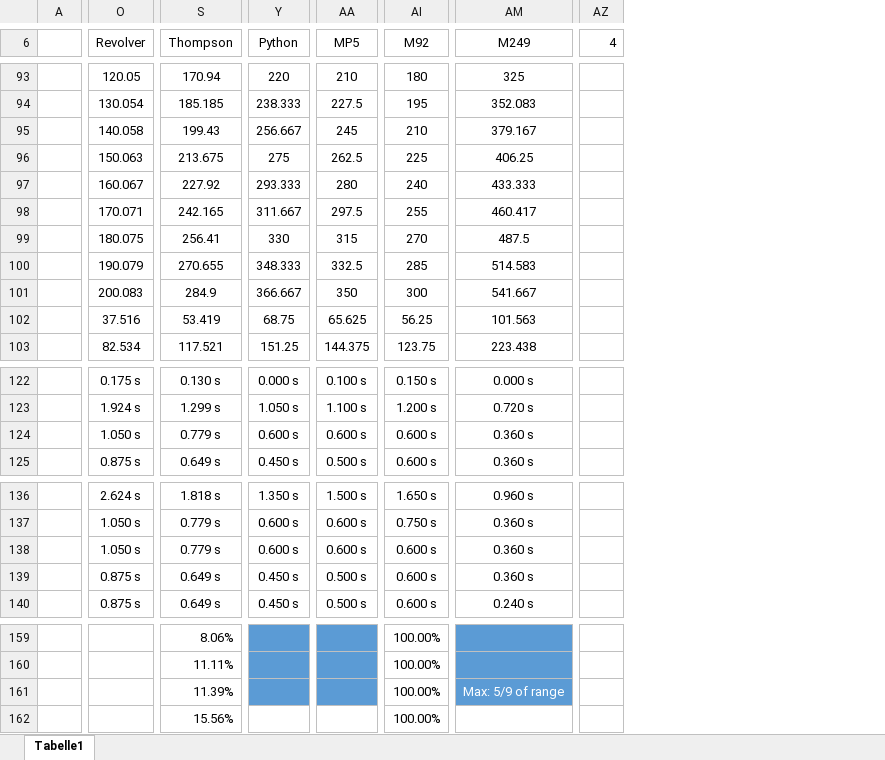
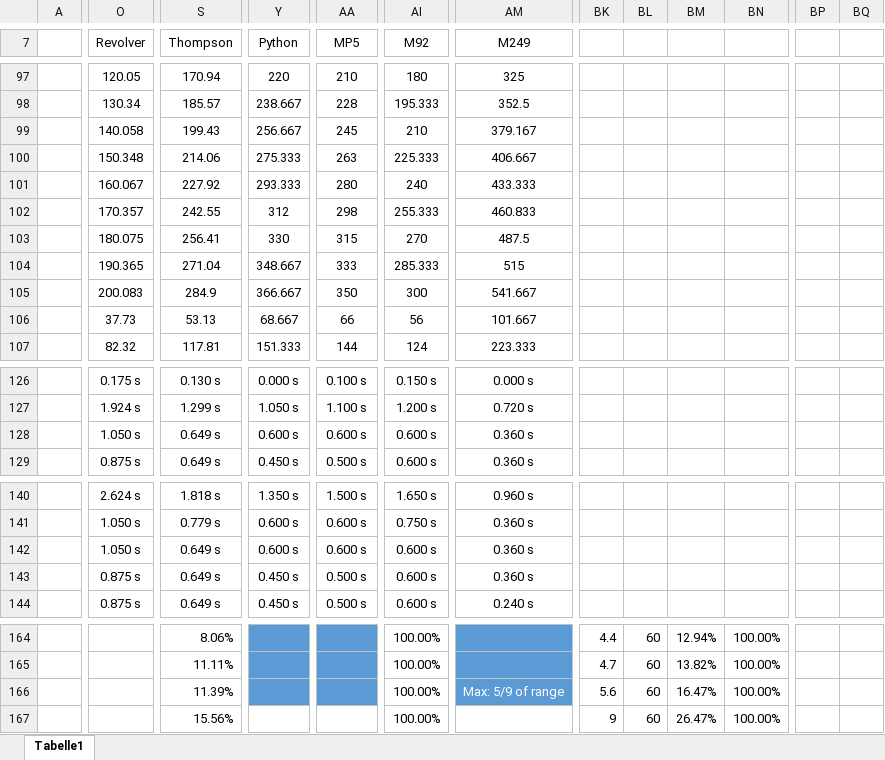
Before and after one commit to viddie/RustInfos, an Excel workbook: Damage.xlsx, sheet Tabelle1, drawn as a sheet; only a part is shown, gaps mark what is left out; values as stored, in another font and other column widths than the file's, no borders; charts and pictures and conditional formats not drawn; removed rows and columns are numbered as before the commit, all else as after; rows hold the shown columns only; the diff covers the shown part only; the diff names each change by its address in the sheet, - before the commit and + after, or states it on an @@ line.

```diff
--- a/Damage.xlsx (sheet Tabelle1)
+++ b/Damage.xlsx (sheet Tabelle1)
-column AZ (4), empty
+column BK, rows 164-167: 4.4 | 4.7 | 5.6 | 9
+column BL, rows 164-167: all 60
+column BM, rows 164-167: 12.94% | 13.82% | 16.47% | 26.47%
+column BN, rows 164-167: all 100.00%
+column BP, empty
+column BQ, empty
-O98 (Revolver): 130.054
+O98 (Revolver): 130.34
-S98 (Thompson): 185.185
+S98 (Thompson): 185.57
-Y98 (Python): 238.333
+Y98 (Python): 238.667
-AA98 (MP5): 227.5
+AA98 (MP5): 228
-AI98 (M92): 195
+AI98 (M92): 195.333
-AM98 (M249): 352.083
+AM98 (M249): 352.5
-O100 (Revolver): 150.063
+O100 (Revolver): 150.348
-S100 (Thompson): 213.675
+S100 (Thompson): 214.06
-Y100 (Python): 275
+Y100 (Python): 275.333
-AA100 (MP5): 262.5
+AA100 (MP5): 263
-AI100 (M92): 225
+AI100 (M92): 225.333
-AM100 (M249): 406.25
+AM100 (M249): 406.667
-O102 (Revolver): 170.071
+O102 (Revolver): 170.357
-S102 (Thompson): 242.165
+S102 (Thompson): 242.55
-Y102 (Python): 311.667
+Y102 (Python): 312
-AA102 (MP5): 297.5
+AA102 (MP5): 298
-AI102 (M92): 255
+AI102 (M92): 255.333
-AM102 (M249): 460.417
+AM102 (M249): 460.833
-O104 (Revolver): 190.079
+O104 (Revolver): 190.365
-S104 (Thompson): 270.655
+S104 (Thompson): 271.04
-Y104 (Python): 348.333
+Y104 (Python): 348.667
-AA104 (MP5): 332.5
+AA104 (MP5): 333
-AI104 (M92): 285
+AI104 (M92): 285.333
-AM104 (M249): 514.583
+AM104 (M249): 515
-row 102:  | 37.516 | 53.419 | 68.75 | 65.625 | 56.25 | 101.563
-row 103:  | 82.534 | 117.521 | 151.25 | 144.375 | 123.75 | 223.438
+row 106:  | 37.73 | 53.13 | 68.667 | 66 | 56 | 101.667
+row 107:  | 82.32 | 117.81 | 151.333 | 144 | 124 | 223.333
-S128 (Thompson): 0.779 s
+S128 (Thompson): 0.649 s
-S142 (Thompson): 0.779 s
+S142 (Thompson): 0.649 s
```
Also changed, not shown: 32 added rows, 15 removed rows, 28 added columns, 128 edited cells and merged cells elsewhere in this sheet, formulas that keep their value, charts or pictures, 3 other files.
